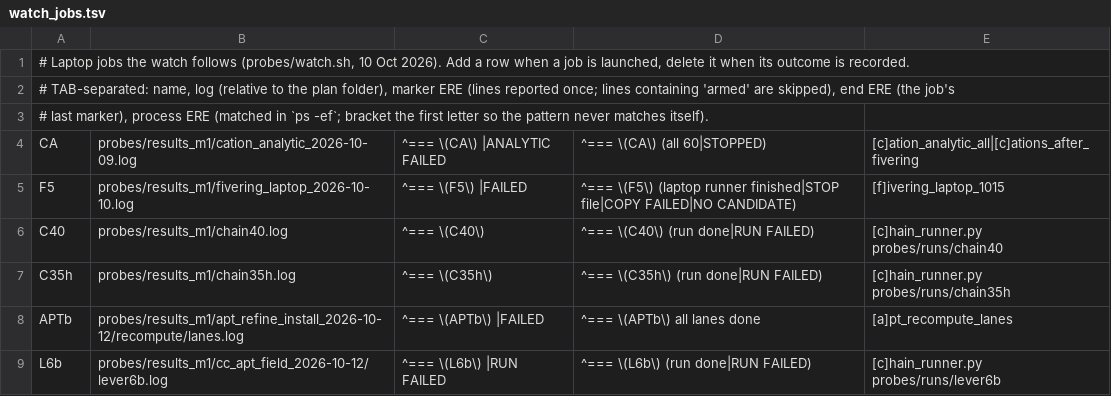
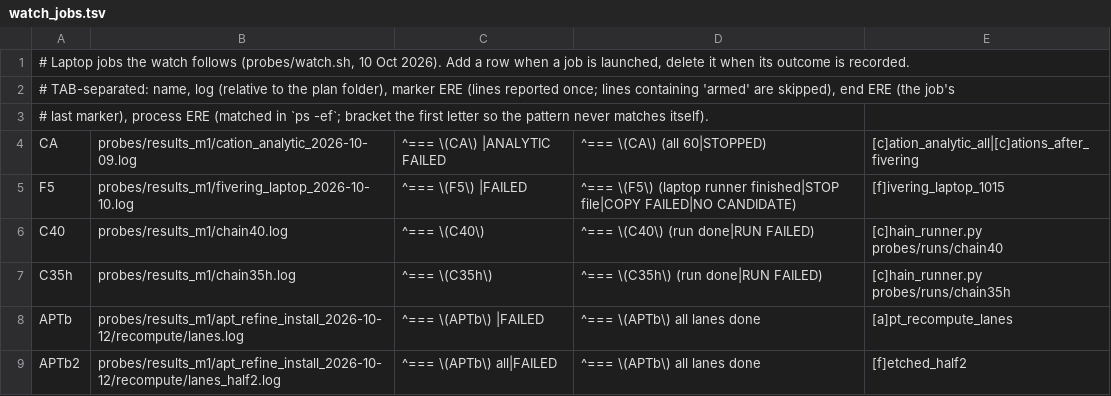
Before and after one commit to thebreadishard/udacity-capstone-plan, a TSV file: plans/05_delta-probed-ir-pipeline/probes/watch_jobs.tsv, drawn as a sheet.

```diff
--- a/plans/05_delta-probed-ir-pipeline/probes/watch_jobs.tsv
+++ b/plans/05_delta-probed-ir-pipeline/probes/watch_jobs.tsv
@@ -8,2 +8,2 @@ C35h	probes/results_m1/chain35h.log	^=== \(C35h\) 	^=== \(C35h\) (run done|RUN F
 APTb	probes/results_m1/apt_refine_install_2026-10-12/recompute/lanes.log	^=== \(APTb\) |FAILED	^=== \(APTb\) all lanes done	[a]pt_recompute_lanes
-L6b	probes/results_m1/cc_apt_field_2026-10-12/lever6b.log	^=== \(L6b\) |RUN FAILED	^=== \(L6b\) (run done|RUN FAILED)	[c]hain_runner.py probes/runs/lever6b
+APTb2	probes/results_m1/apt_refine_install_2026-10-12/recompute/lanes_half2.log	^=== \(APTb\) all|FAILED	^=== \(APTb\) all lanes done	[f]etched_half2
```
Also changed, not shown: 19 other files.
